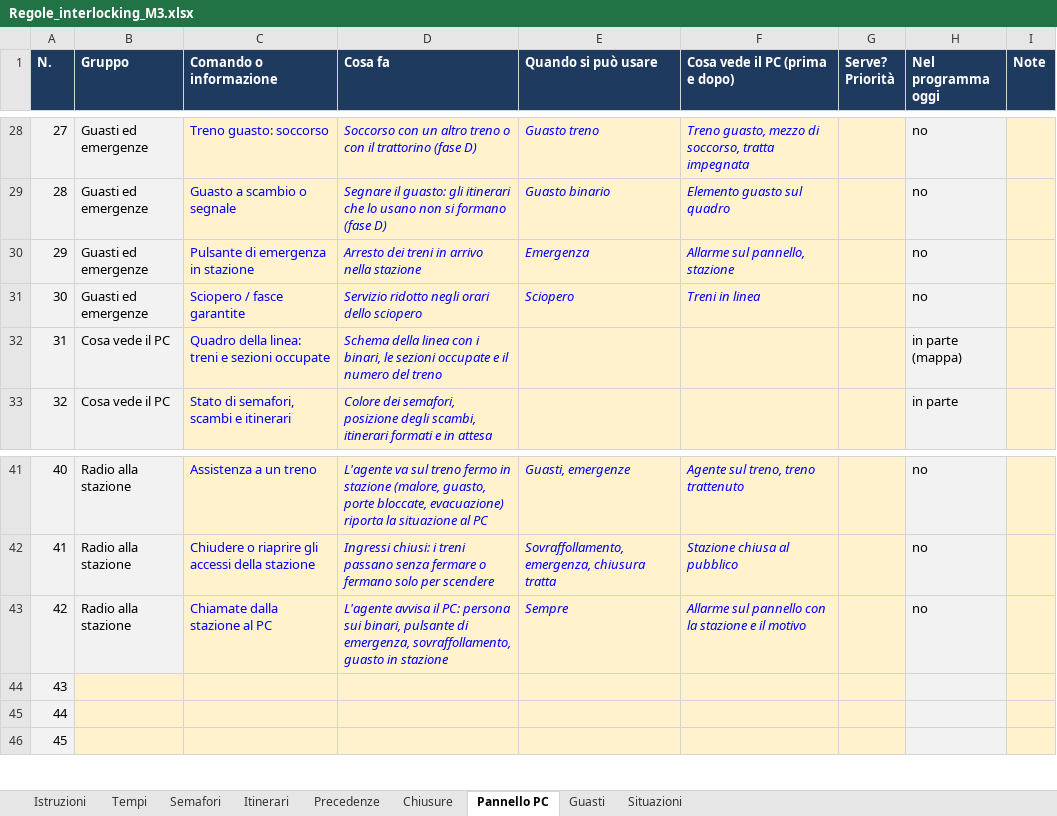
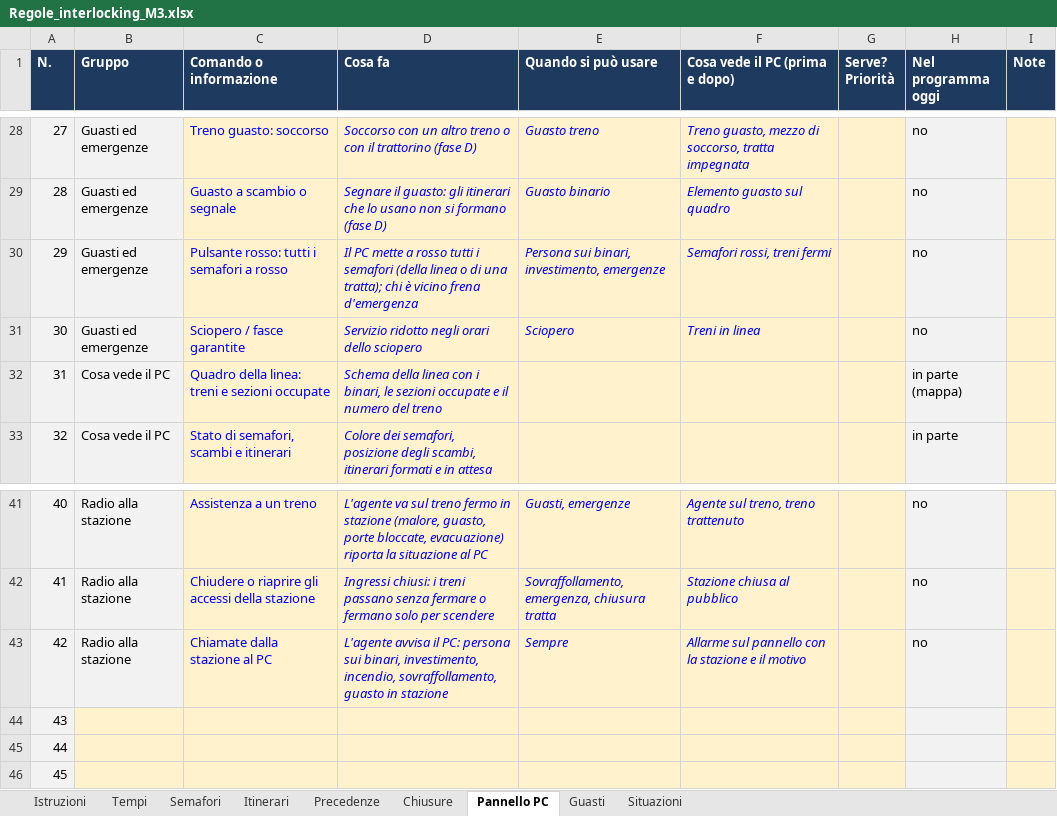
Before and after one commit to Frafire/milano-transit-live, an Excel workbook: data/Regole_interlocking_M3.xlsx, sheet Pannello PC, drawn as a sheet; only a part is shown, gaps mark what is left out; values as stored, in another font and other column widths than the file's, no borders; the diff names each change by its address in the sheet, - before the commit and + after, or states it on an @@ line.

```diff
--- a/data/Regole_interlocking_M3.xlsx (sheet Pannello PC)
+++ b/data/Regole_interlocking_M3.xlsx (sheet Pannello PC)
-C30 (Comando o informazione): Pulsante di emergenza in stazione
+C30 (Comando o informazione): Pulsante rosso: tutti i semafori a rosso
-D30 (Cosa fa): Arresto dei treni in arrivo nella stazione
+D30 (Cosa fa): Il PC mette a rosso tutti i semafori (della linea o di una tratta); chi è vicino frena d'emergenza
-E30 (Quando si può usare): Emergenza
+E30 (Quando si può usare): Persona sui binari, investimento, emergenze
-F30 (Cosa vede il PC (prima e dopo)): Allarme sul pannello, stazione
+F30 (Cosa vede il PC (prima e dopo)): Semafori rossi, treni fermi
-D43 (Cosa fa): …sui binari, pulsante di emergenza, sovraffollamento, guasto…
+D43 (Cosa fa): …sui binari, investimento, incendio, sovraffollamento, guasto…
```
Also changed, not shown: sheet Guasti, sheet Istruzioni, sheet Situazioni, 5 other files.
